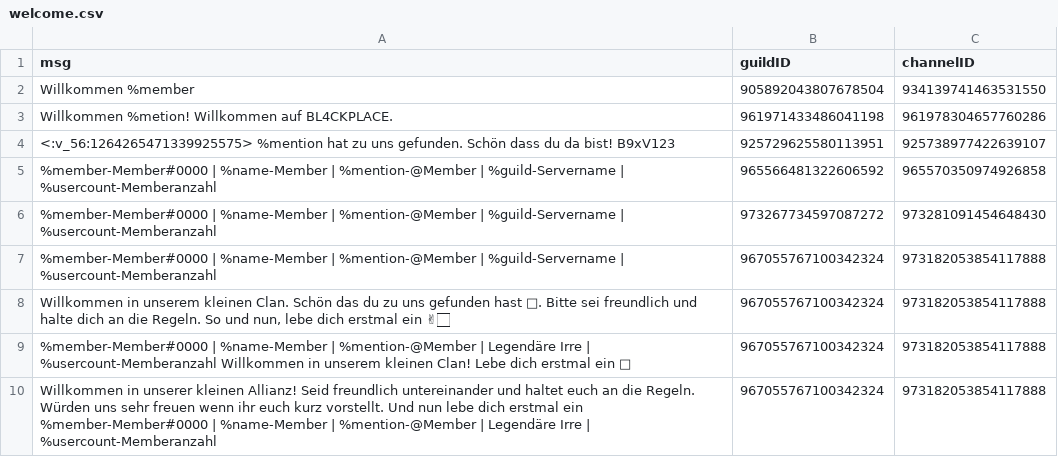
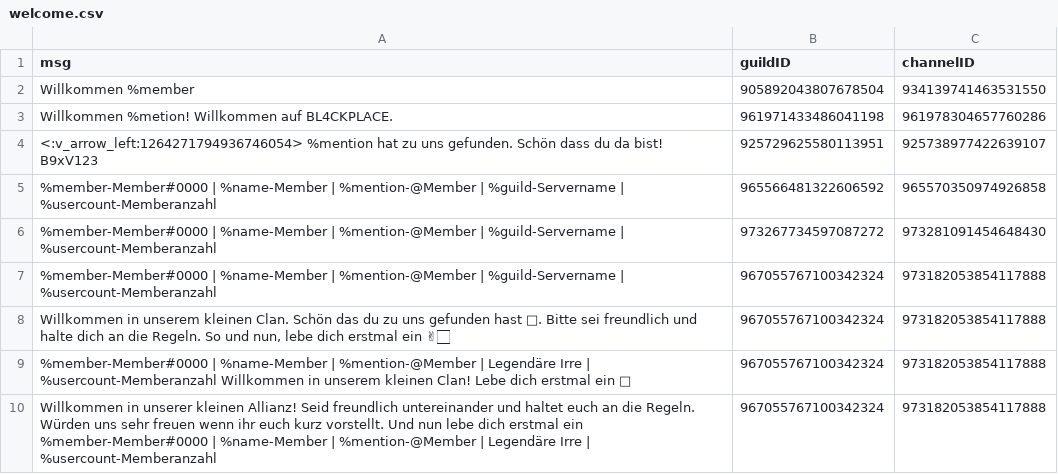
Before and after one commit to Vinc135/Vulpo-Discord-Bot, a CSV file: Backups/04.11.2023/welcome.csv, drawn as a sheet; only a part is shown.

```diff
--- a/Backups/04.11.2023/welcome.csv
+++ b/Backups/04.11.2023/welcome.csv
@@ -3,3 +3,3 @@ Willkommen %member,"905892043807678504","934139741463531550"
 Willkommen %metion! Willkommen auf BL4CKPLACE.,"961971433486041198","961978304657760286"
-<:v_56:1264265471339925575> %mention hat zu uns gefunden. Schön dass du da bist! B9xV123,"925729625580113951","925738977422639107"
+<:v_arrow_left:1264271794936746054> %mention hat zu uns gefunden. Schön dass du da bist! B9xV123,"925729625580113951","925738977422639107"
 %member-Member#0000 | %name-Member | %mention-@Member | %guild-Servername | %usercount-Memberanzahl,"965566481322606592","965570350974926858"
```
Also changed, not shown: Backups/18.05.2023/welcome.csv, Backups/Mai '23/welcome.csv, 36 other files.
